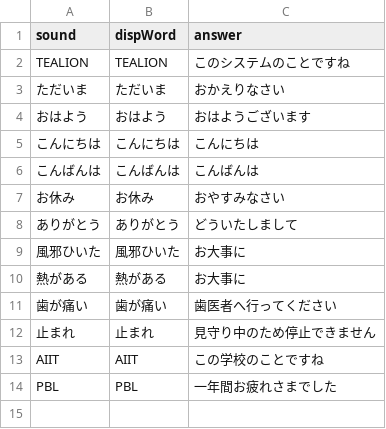
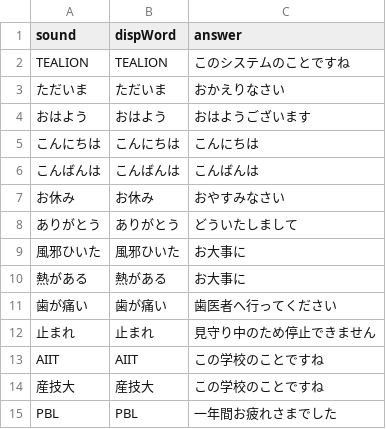
Before and after one commit to AIIT-Tobita-PBL/lifeSound_client, a CSV file: voice.csv, drawn as a sheet.

```diff
--- a/voice.csv
+++ b/voice.csv
@@ -13,2 +13,3 @@
 "AIIT","AIIT","この学校のことですね"
+"産技大","産技大","この学校のことですね"
 "PBL","PBL","一年間お疲れさまでした"
```
Also changed, not shown: 3 other files.
